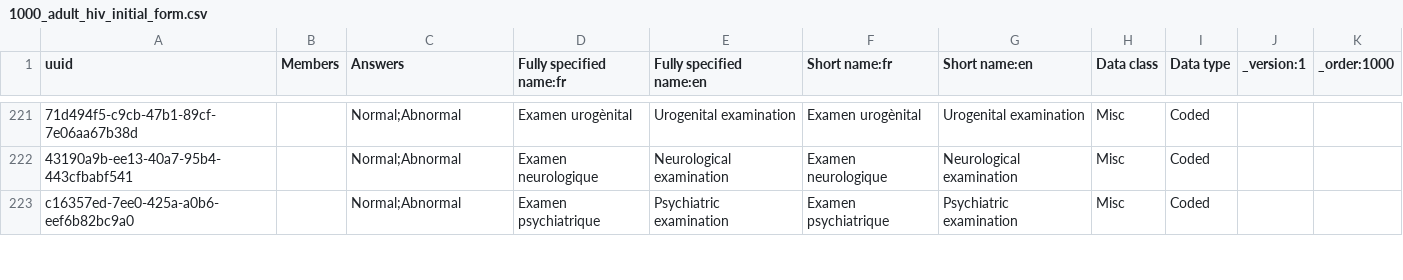
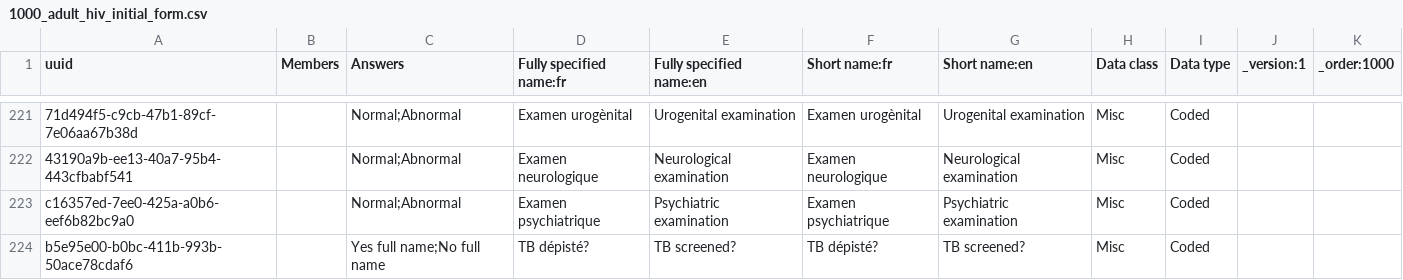
Before and after one commit to jembi/cameroon-bahmni-metadata, a CSV file: configuration/concepts/1000_adult_hiv_initial_form.csv, drawn as a sheet; only a part is shown, gaps mark what is left out; the diff covers the shown part only; the diff names each change by its address in the sheet, - before the commit and + after, or states it on an @@ line.

```diff
--- a/configuration/concepts/1000_adult_hiv_initial_form.csv
+++ b/configuration/concepts/1000_adult_hiv_initial_form.csv
+row 224: b5e95e00-b0bc-411b-993b-50ace78cdaf6 |  | Yes full name;No full name | TB dépisté? | TB screened? | TB dépisté? | TB screened? | Misc | Coded
```
Also changed, not shown: 1 added row and 1 edited cell elsewhere in this file, configuration/concepts/1004_child_hiv_initial_form.csv, 2 other files.
